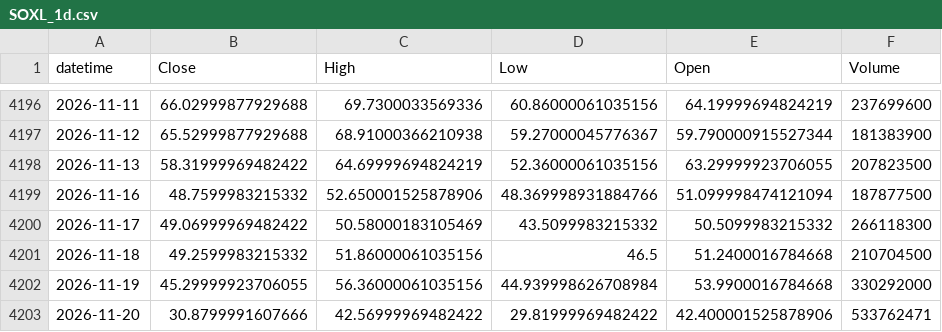
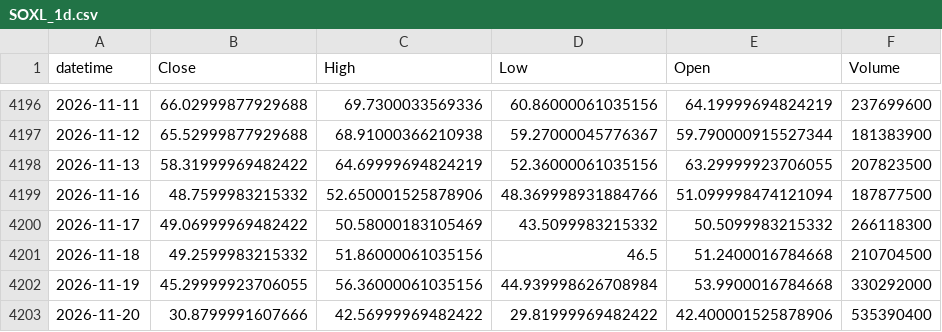
Before and after one commit to ajw227/jw_soxl, a CSV file: data/SOXL_1d.csv, drawn as a sheet; only a part is shown, gaps mark what is left out.

```diff
--- a/data/SOXL_1d.csv
+++ b/data/SOXL_1d.csv
@@ -4202,2 +4202,2 @@ datetime,Close,High,Low,Open,Volume
 2026-11-19,45.29999923706055,56.36000061035156,44.939998626708984,53.9900016784668,330292000
-2026-11-20,30.8799991607666,42.56999969482422,29.81999969482422,42.400001525878906,533762471
+2026-11-20,30.8799991607666,42.56999969482422,29.81999969482422,42.400001525878906,535390400
```
